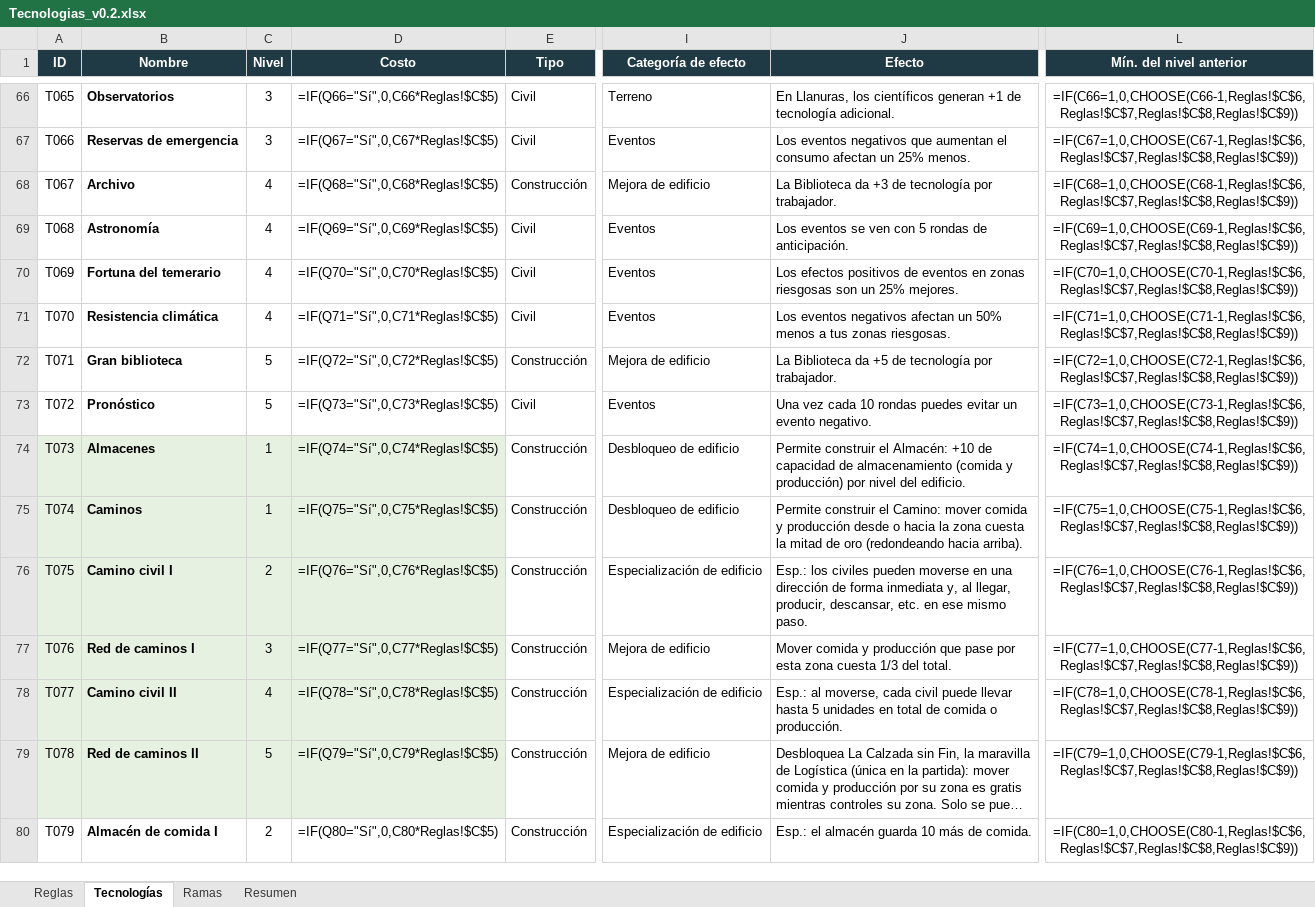
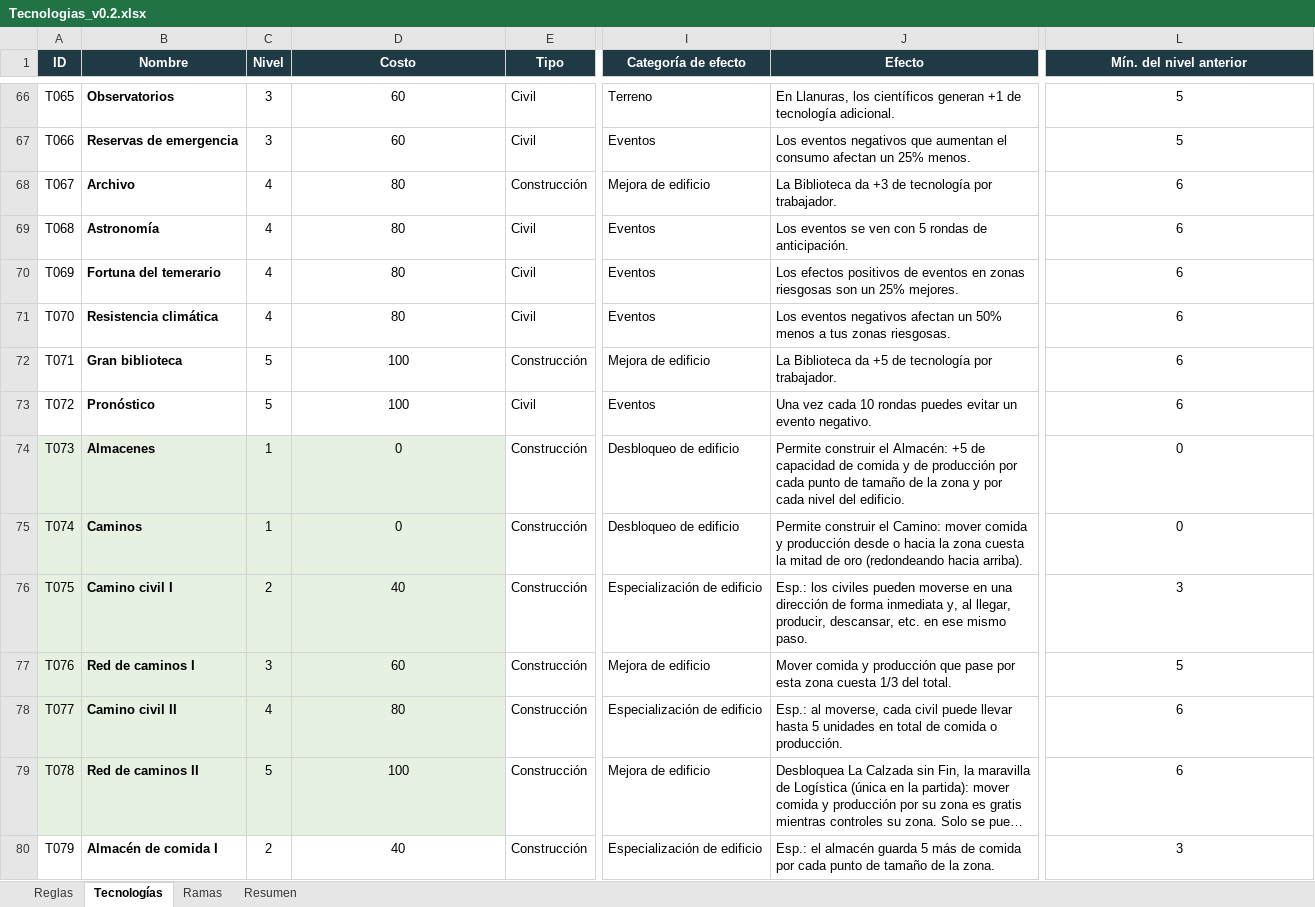
Before and after one commit to Alejandroinfo/Imperial-steps, an Excel workbook: Tecnologias_v0.2.xlsx, sheet Tecnologías, drawn as a sheet; only a part is shown, gaps mark what is left out; long unchanged cells end in …; values as stored, in another font and other column widths than the file's, no borders; formulas without a stored value are shown as written; charts and pictures and conditional formats not drawn; the diff covers the shown part only; the diff names each change by its address in the sheet, - before the commit and + after, or states it on an @@ line.

```diff
--- a/Tecnologias_v0.2.xlsx (sheet Tecnologías)
+++ b/Tecnologias_v0.2.xlsx (sheet Tecnologías)
-D66 (Costo): =IF(Q66="Sí",0,C66*Reglas!$C$5)
+D66 (Costo): 60
-L66 (Mín. del nivel anterior): =IF(C66=1,0,CHOOSE(C66-1,Reglas!$C$6,Reglas!$C$7,Reglas!$C$8,Reglas!$C$9))
+L66 (Mín. del nivel anterior): 5
-D67 (Costo): =IF(Q67="Sí",0,C67*Reglas!$C$5)
+D67 (Costo): 60
-L67 (Mín. del nivel anterior): =IF(C67=1,0,CHOOSE(C67-1,Reglas!$C$6,Reglas!$C$7,Reglas!$C$8,Reglas!$C$9))
+L67 (Mín. del nivel anterior): 5
-D68 (Costo): =IF(Q68="Sí",0,C68*Reglas!$C$5)
+D68 (Costo): 80
-L68 (Mín. del nivel anterior): =IF(C68=1,0,CHOOSE(C68-1,Reglas!$C$6,Reglas!$C$7,Reglas!$C$8,Reglas!$C$9))
+L68 (Mín. del nivel anterior): 6
-D69 (Costo): =IF(Q69="Sí",0,C69*Reglas!$C$5)
+D69 (Costo): 80
-L69 (Mín. del nivel anterior): =IF(C69=1,0,CHOOSE(C69-1,Reglas!$C$6,Reglas!$C$7,Reglas!$C$8,Reglas!$C$9))
+L69 (Mín. del nivel anterior): 6
-D70 (Costo): =IF(Q70="Sí",0,C70*Reglas!$C$5)
+D70 (Costo): 80
-L70 (Mín. del nivel anterior): =IF(C70=1,0,CHOOSE(C70-1,Reglas!$C$6,Reglas!$C$7,Reglas!$C$8,Reglas!$C$9))
+L70 (Mín. del nivel anterior): 6
-D71 (Costo): =IF(Q71="Sí",0,C71*Reglas!$C$5)
+D71 (Costo): 80
-L71 (Mín. del nivel anterior): =IF(C71=1,0,CHOOSE(C71-1,Reglas!$C$6,Reglas!$C$7,Reglas!$C$8,Reglas!$C$9))
+L71 (Mín. del nivel anterior): 6
-D72 (Costo): =IF(Q72="Sí",0,C72*Reglas!$C$5)
+D72 (Costo): 100
-L72 (Mín. del nivel anterior): =IF(C72=1,0,CHOOSE(C72-1,Reglas!$C$6,Reglas!$C$7,Reglas!$C$8,Reglas!$C$9))
+L72 (Mín. del nivel anterior): 6
-D73 (Costo): =IF(Q73="Sí",0,C73*Reglas!$C$5)
+D73 (Costo): 100
-L73 (Mín. del nivel anterior): =IF(C73=1,0,CHOOSE(C73-1,Reglas!$C$6,Reglas!$C$7,Reglas!$C$8,Reglas!$C$9))
+L73 (Mín. del nivel anterior): 6
-D74 (Costo): =IF(Q74="Sí",0,C74*Reglas!$C$5)
+D74 (Costo): 0
-J74 (Efecto): …el Almacén: +10 de capacidad de almacenamiento (comida y producción) por nivel del…
+J74 (Efecto): …el Almacén: +5 de capacidad de comida y de producción por cada punto de tamaño de la zona y por cada nivel del…
-L74 (Mín. del nivel anterior): =IF(C74=1,0,CHOOSE(C74-1,Reglas!$C$6,Reglas!$C$7,Reglas!$C$8,Reglas!$C$9))
+L74 (Mín. del nivel anterior): 0
-D75 (Costo): =IF(Q75="Sí",0,C75*Reglas!$C$5)
+D75 (Costo): 0
-L75 (Mín. del nivel anterior): =IF(C75=1,0,CHOOSE(C75-1,Reglas!$C$6,Reglas!$C$7,Reglas!$C$8,Reglas!$C$9))
+L75 (Mín. del nivel anterior): 0
-D76 (Costo): =IF(Q76="Sí",0,C76*Reglas!$C$5)
+D76 (Costo): 40
-L76 (Mín. del nivel anterior): =IF(C76=1,0,CHOOSE(C76-1,Reglas!$C$6,Reglas!$C$7,Reglas!$C$8,Reglas!$C$9))
+L76 (Mín. del nivel anterior): 3
-D77 (Costo): =IF(Q77="Sí",0,C77*Reglas!$C$5)
+D77 (Costo): 60
-L77 (Mín. del nivel anterior): =IF(C77=1,0,CHOOSE(C77-1,Reglas!$C$6,Reglas!$C$7,Reglas!$C$8,Reglas!$C$9))
+L77 (Mín. del nivel anterior): 5
-D78 (Costo): =IF(Q78="Sí",0,C78*Reglas!$C$5)
+D78 (Costo): 80
-L78 (Mín. del nivel anterior): =IF(C78=1,0,CHOOSE(C78-1,Reglas!$C$6,Reglas!$C$7,Reglas!$C$8,Reglas!$C$9))
+L78 (Mín. del nivel anterior): 6
-D79 (Costo): =IF(Q79="Sí",0,C79*Reglas!$C$5)
+D79 (Costo): 100
-L79 (Mín. del nivel anterior): =IF(C79=1,0,CHOOSE(C79-1,Reglas!$C$6,Reglas!$C$7,Reglas!$C$8,Reglas!$C$9))
+L79 (Mín. del nivel anterior): 6
-D80 (Costo): =IF(Q80="Sí",0,C80*Reglas!$C$5)
+D80 (Costo): 40
-J80 (Efecto): …almacén guarda 10 más de comida.
+J80 (Efecto): …almacén guarda 5 más de comida por cada punto de tamaño de la zona.
-L80 (Mín. del nivel anterior): =IF(C80=1,0,CHOOSE(C80-1,Reglas!$C$6,Reglas!$C$7,Reglas!$C$8,Reglas!$C$9))
+L80 (Mín. del nivel anterior): 3
```
Also changed, not shown: 6 added rows and 404 edited cells elsewhere in this sheet, sheet Ramas, sheet Resumen, sheet Reglas, charts or pictures, 32 other files.
